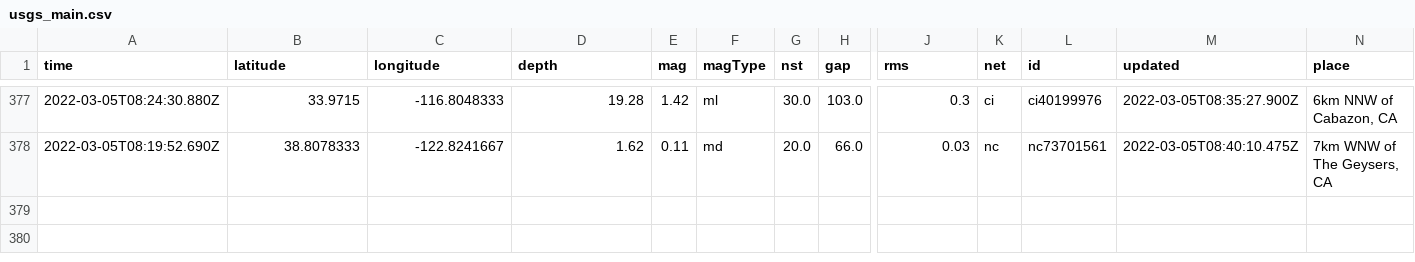
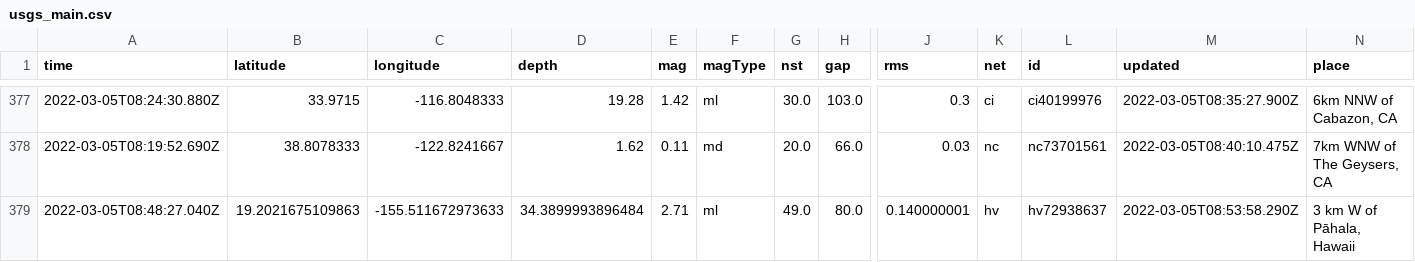
Before and after one commit to chadday/nicar-gitaction, a CSV file: usgs_main.csv, drawn as a sheet; only a part is shown, gaps mark what is left out; rows hold the shown columns only; the diff names each change by its address in the sheet, - before the commit and + after, or states it on an @@ line.

```diff
--- a/usgs_main.csv
+++ b/usgs_main.csv
+row 379: 2022-03-05T08:48:27.040Z | 19.2021675109863 | -155.511672973633 | 34.3899993896484 | 2.71 | ml | 49.0 | 80.0 | 0.140000001 | hv | hv72938637 | 2022-03-05T08:53:58.290Z | 3 km W of Pāhala, Hawaii
```
Also changed, not shown: usgs_current.csv.
